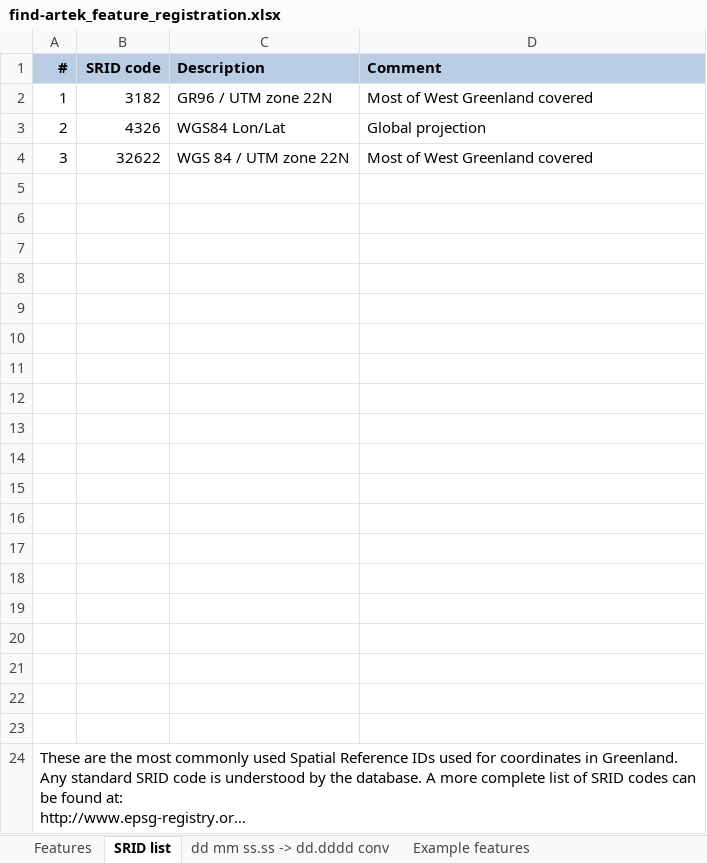
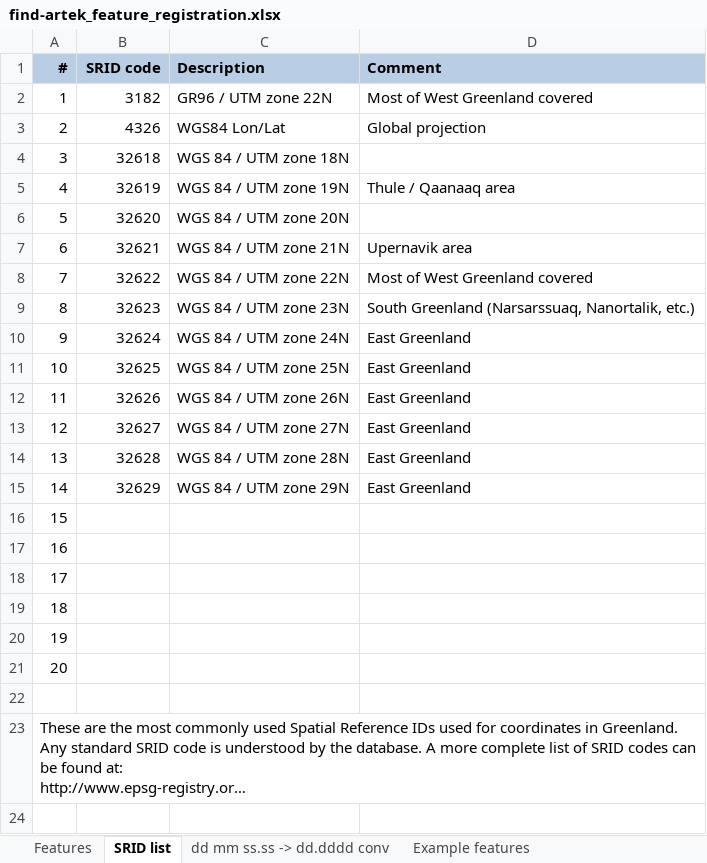
Before and after one commit to tingeman/find_artek, an Excel workbook: find_artek/static/publications/docs/find-artek_feature_registration.xlsx, sheet SRID list, drawn as a sheet; long unchanged cells end in …; values as stored, in another font and other column widths than the file's, no borders; removed rows and columns are numbered as before the commit, all else as after; the diff names each change by its address in the sheet, - before the commit and + after, or states it on an @@ line.

Commit message:
HOTFIX: fixed LDAP AD authentication, to grant permissions according to AD groups, and to traverse nested AD groups.
Updated target of report links to _blank.
Updated feature registration xlsx to allow more SRIDs.
Recommit, since Apache was still running upon last commit.

```diff
--- a/find_artek/static/publications/docs/find-artek_feature_registration.xlsx (sheet SRID list)
+++ b/find_artek/static/publications/docs/find-artek_feature_registration.xlsx (sheet SRID list)
+row 4: 3 | 32618 | WGS 84 / UTM zone 18N
+row 5: 4 | 32619 | WGS 84 / UTM zone 19N | Thule / Qaanaaq area
+row 6: 5 | 32620 | WGS 84 / UTM zone 20N
+row 7: 6 | 32621 | WGS 84 / UTM zone 21N | Upernavik area
-A8 (#): 3
+A8 (#): 7
-row 9: (empty)
+row 9: 8 | 32623 | WGS 84 / UTM zone 23N | South Greenland (Narsarssuaq, Nanortalik, etc.)
-row 10: (empty)
+row 10: 9 | 32624 | WGS 84 / UTM zone 24N | East Greenland
-row 11: (empty)
+row 11: 10 | 32625 | WGS 84 / UTM zone 25N | East Greenland
-row 12: (empty)
+row 12: 11 | 32626 | WGS 84 / UTM zone 26N | East Greenland
-row 13: (empty)
+row 13: 12 | 32627 | WGS 84 / UTM zone 27N | East Greenland
-row 14: (empty)
+row 14: 13 | 32628 | WGS 84 / UTM zone 28N | East Greenland
-row 15: (empty)
+row 15: 14 | 32629 | WGS 84 / UTM zone 29N | East Greenland
-A16 (#): (empty)
+A16 (#): 15
-A17 (#): (empty)
+A17 (#): 16
-A18 (#): (empty)
+A18 (#): 17
-A19 (#): (empty)
+A19 (#): 18
-A20 (#): (empty)
+A20 (#): 19
-A21 (#): (empty)
+A21 (#): 20
-row 18: (empty)
-row 19: (empty)
-row 20: (empty)
-row 21: (empty)
-row 22: (empty)
```
Also changed, not shown: find_artek/static_root/publications/docs/find-artek_feature_registration.xlsx, 4 other files.
